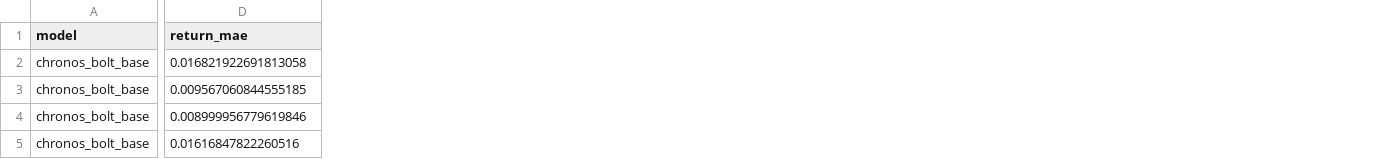
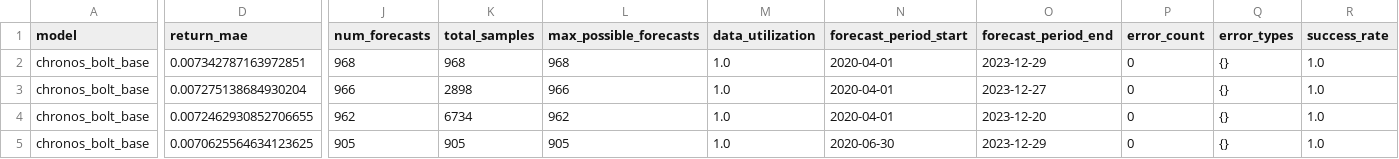
Before and after one commit to bigcan/chronos-forecasting, a CSV file: log_return_approach/results/log_returns_analysis_results.csv, drawn as a sheet; only a part is shown, gaps mark what is left out; the diff covers the shown part only; the diff names each change by its address in the sheet, - before the commit and + after, or states it on an @@ line.

Commit message:
feat: Complete and debug log returns analysis
This commit finalizes the log returns forecasting analysis for gold futures.

- Deletes 14 temporary and debugging scripts that are no longer required.
- Updates the main analysis notebook (`gold_futures_log_returns_analysis.ipynb`) with the complete and successful forecasting run, which now utilizes the full dataset.
- Adds new, comprehensive result files from the successful analysis, including detailed CSVs and JSON summaries.
- The forecasting implementation is now robust, with proper error handling and full data utilization, providing statistically significant results.

```diff
--- a/log_return_approach/results/log_returns_analysis_results.csv
+++ b/log_return_approach/results/log_returns_analysis_results.csv
+column J (num_forecasts), rows 2-5: 968 | 966 | 962 | 905
+column K (total_samples), rows 2-5: 968 | 2898 | 6734 | 905
+column L (max_possible_forecasts), rows 2-5: 968 | 966 | 962 | 905
+column M (data_utilization), rows 2-5: all 1.0
+column N (forecast_period_start), rows 2-5: 2020-04-01 | 2020-04-01 | 2020-04-01 | 2020-06-30
+column O (forecast_period_end), rows 2-5: 2023-12-29 | 2023-12-27 | 2023-12-20 | 2023-12-29
+column P (error_count), rows 2-5: all 0
+column Q (error_types), rows 2-5: all {}
+column R (success_rate), rows 2-5: all 1.0
-D2 (return_mae): 0.016821922691813058
+D2 (return_mae): 0.007342787163972851
-D3 (return_mae): 0.009567060844555185
+D3 (return_mae): 0.007275138684930204
-D4 (return_mae): 0.008999956779619846
+D4 (return_mae): 0.0072462930852706655
-D5 (return_mae): 0.01616847822260516
+D5 (return_mae): 0.0070625564634123625
```
Also changed, not shown: 122 edited cells elsewhere in this file, 34 other files.
